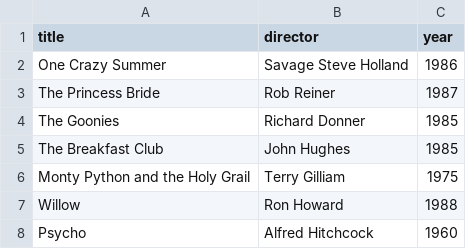
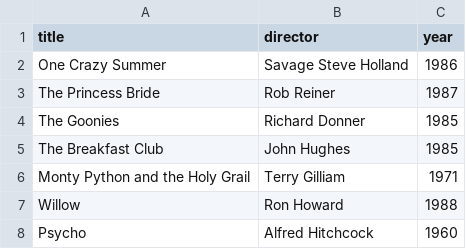
Before and after one commit to johnlarrimore1995/webflyx, a CSV file: classics.csv, drawn as a sheet.

```diff
--- a/classics.csv
+++ b/classics.csv
@@ -5,3 +5,3 @@ The Goonies, Richard Donner, 1985
 The Breakfast Club, John Hughes, 1985
-Monty Python and the Holy Grail, Terry Gilliam, 1975
+Monty Python and the Holy Grail, Terry Gilliam, 1971
 Willow, Ron Howard, 1988
```
